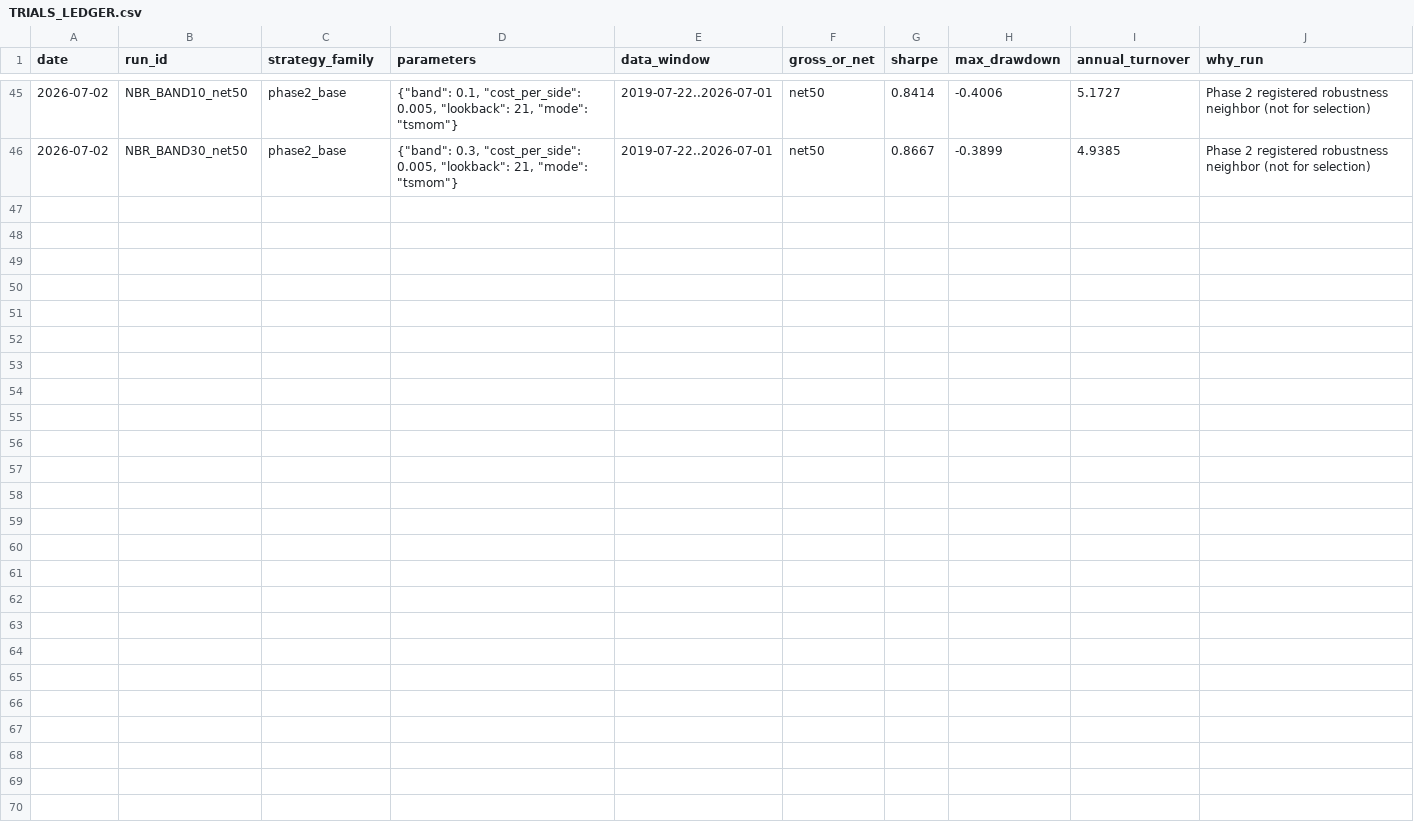
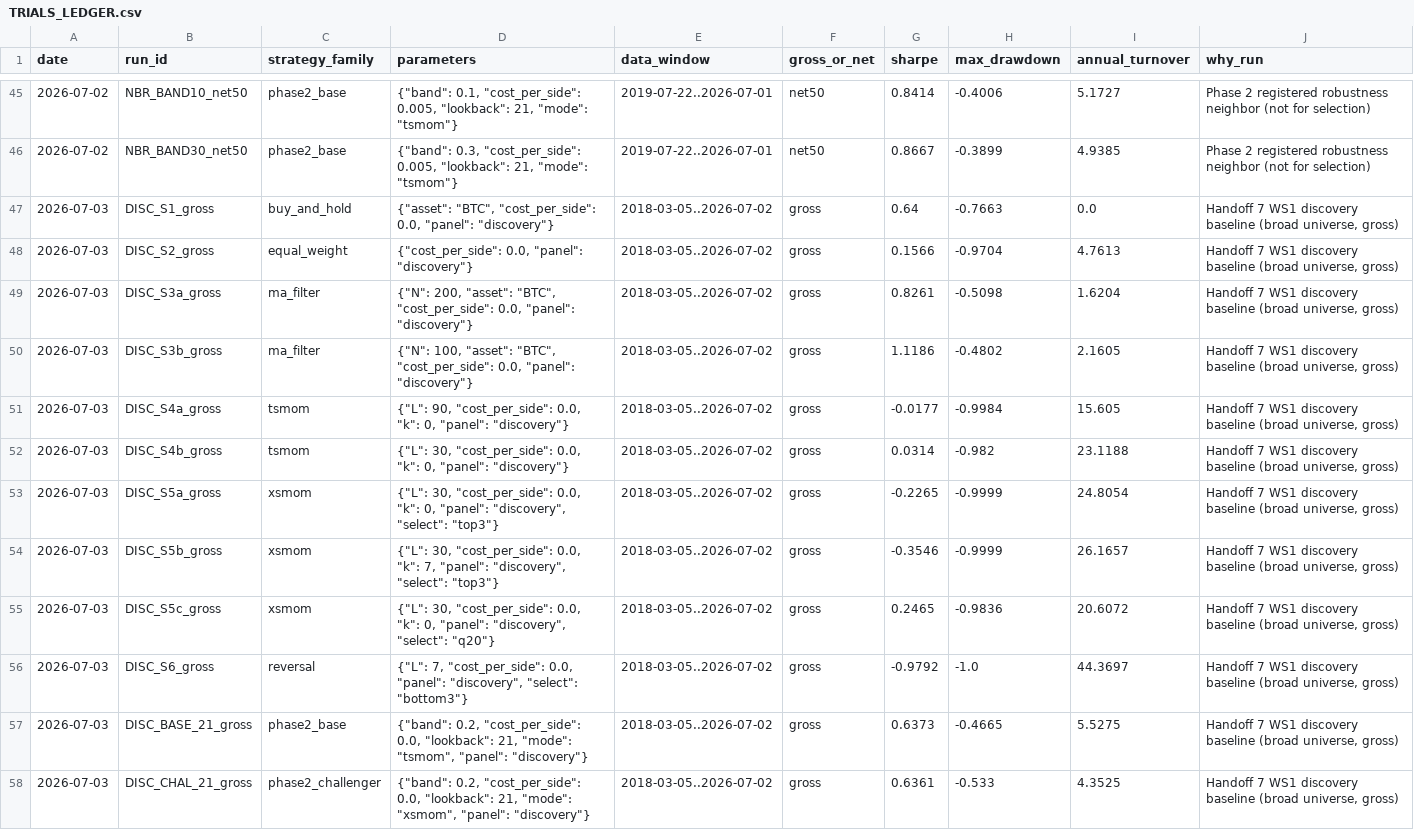
Before and after one commit to Glenn-So-JH/crypto-momentum-xmom, a CSV file: research/TRIALS_LEDGER.csv, drawn as a sheet; only a part is shown, gaps mark what is left out; the diff names each change by its address in the sheet, - before the commit and + after, or states it on an @@ line.

```diff
--- a/research/TRIALS_LEDGER.csv
+++ b/research/TRIALS_LEDGER.csv
+row 47: 2026-07-03 | DISC_S1_gross | buy_and_hold | {"asset": "BTC", "cost_per_side": 0.0, "panel": "discovery"} | 2018-03-05..2026-07-02 | gross | 0.64 | -0.7663 | 0.0 | Handoff 7 WS1 discovery baseline (broad universe, gross)
+row 48: 2026-07-03 | DISC_S2_gross | equal_weight | {"cost_per_side": 0.0, "panel": "discovery"} | 2018-03-05..2026-07-02 | gross | 0.1566 | -0.9704 | 4.7613 | Handoff 7 WS1 discovery baseline (broad universe, gross)
+row 49: 2026-07-03 | DISC_S3a_gross | ma_filter | {"N": 200, "asset": "BTC", "cost_per_side": 0.0, "panel": "discovery"} | 2018-03-05..2026-07-02 | gross | 0.8261 | -0.5098 | 1.6204 | Handoff 7 WS1 discovery baseline (broad universe, gross)
+row 50: 2026-07-03 | DISC_S3b_gross | ma_filter | {"N": 100, "asset": "BTC", "cost_per_side": 0.0, "panel": "discovery"} | 2018-03-05..2026-07-02 | gross | 1.1186 | -0.4802 | 2.1605 | Handoff 7 WS1 discovery baseline (broad universe, gross)
+row 51: 2026-07-03 | DISC_S4a_gross | tsmom | {"L": 90, "cost_per_side": 0.0, "k": 0, "panel": "discovery"} | 2018-03-05..2026-07-02 | gross | -0.0177 | -0.9984 | 15.605 | Handoff 7 WS1 discovery baseline (broad universe, gross)
+row 52: 2026-07-03 | DISC_S4b_gross | tsmom | {"L": 30, "cost_per_side": 0.0, "k": 0, "panel": "discovery"} | 2018-03-05..2026-07-02 | gross | 0.0314 | -0.982 | 23.1188 | Handoff 7 WS1 discovery baseline (broad universe, gross)
+row 53: 2026-07-03 | DISC_S5a_gross | xsmom | {"L": 30, "cost_per_side": 0.0, "k": 0, "panel": "discovery", "select": "top3"} | 2018-03-05..2026-07-02 | gross | -0.2265 | -0.9999 | 24.8054 | Handoff 7 WS1 discovery baseline (broad universe, gross)
+row 54: 2026-07-03 | DISC_S5b_gross | xsmom | {"L": 30, "cost_per_side": 0.0, "k": 7, "panel": "discovery", "select": "top3"} | 2018-03-05..2026-07-02 | gross | -0.3546 | -0.9999 | 26.1657 | Handoff 7 WS1 discovery baseline (broad universe, gross)
+row 55: 2026-07-03 | DISC_S5c_gross | xsmom | {"L": 30, "cost_per_side": 0.0, "k": 0, "panel": "discovery", "select": "q20"} | 2018-03-05..2026-07-02 | gross | 0.2465 | -0.9836 | 20.6072 | Handoff 7 WS1 discovery baseline (broad universe, gross)
+row 56: 2026-07-03 | DISC_S6_gross | reversal | {"L": 7, "cost_per_side": 0.0, "panel": "discovery", "select": "bottom3"} | 2018-03-05..2026-07-02 | gross | -0.9792 | -1.0 | 44.3697 | Handoff 7 WS1 discovery baseline (broad universe, gross)
+row 57: 2026-07-03 | DISC_BASE_21_gross | phase2_base | {"band": 0.2, "cost_per_side": 0.0, "lookback": 21, "mode": "tsmom", "panel": "discovery"} | 2018-03-05..2026-07-02 | gross | 0.6373 | -0.4665 | 5.5275 | Handoff 7 WS1 discovery baseline (broad universe, gross)
+row 58: 2026-07-03 | DISC_CHAL_21_gross | phase2_challenger | {"band": 0.2, "cost_per_side": 0.0, "lookback": 21, "mode": "xsmom", "panel": "discovery"} | 2018-03-05..2026-07-02 | gross | 0.6361 | -0.533 | 4.3525 | Handoff 7 WS1 discovery baseline (broad universe, gross)
```
Also changed, not shown: 13 other files.
